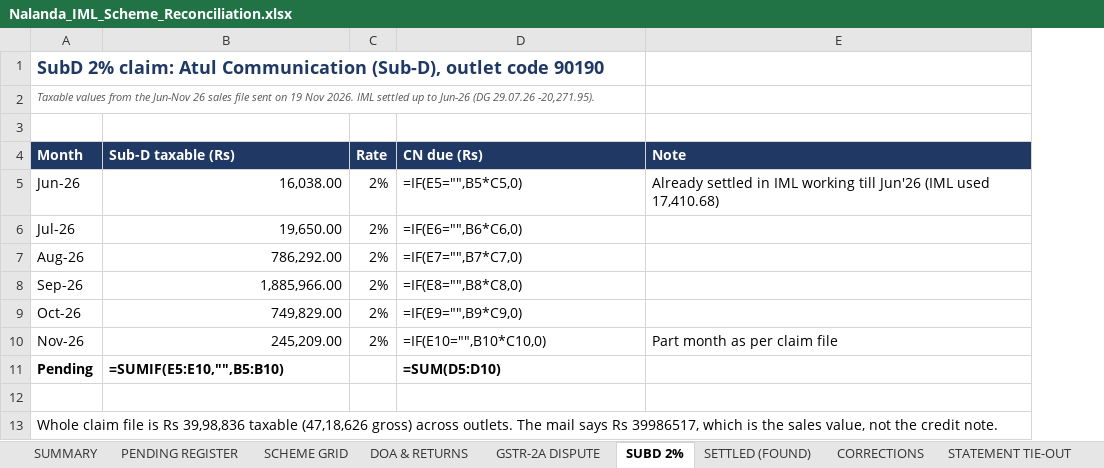
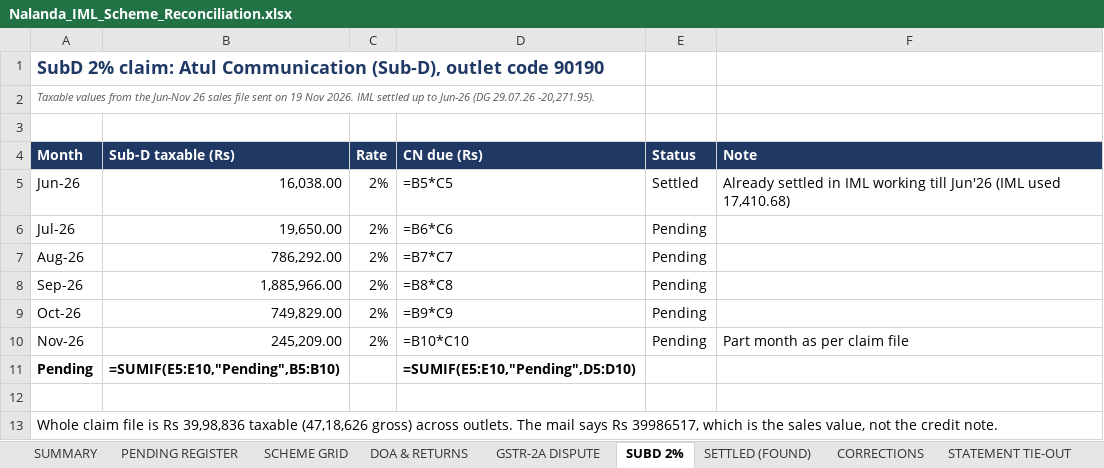
Before and after one commit to laveshne19/myaiproject, an Excel workbook: Nalanda_IML_Scheme_Reconciliation.xlsx, sheet SUBD 2%, drawn as a sheet; values as stored, in another font and other column widths than the file's, no borders; formulas without a stored value are shown as written; the diff names each change by its address in the sheet, - before the commit and + after, or states it on an @@ line.

```diff
--- a/Nalanda_IML_Scheme_Reconciliation.xlsx (sheet SUBD 2%)
+++ b/Nalanda_IML_Scheme_Reconciliation.xlsx (sheet SUBD 2%)
+column E (Status), rows 5-10: Settled | Pending | Pending | Pending | Pending | Pending
-D5 (CN due (Rs)): =IF(E5="",B5*C5,0)
+D5 (CN due (Rs)): =B5*C5
-D6 (CN due (Rs)): =IF(E6="",B6*C6,0)
+D6 (CN due (Rs)): =B6*C6
-D7 (CN due (Rs)): =IF(E7="",B7*C7,0)
+D7 (CN due (Rs)): =B7*C7
-D8 (CN due (Rs)): =IF(E8="",B8*C8,0)
+D8 (CN due (Rs)): =B8*C8
-D9 (CN due (Rs)): =IF(E9="",B9*C9,0)
+D9 (CN due (Rs)): =B9*C9
-D10 (CN due (Rs)): =IF(E10="",B10*C10,0)
+D10 (CN due (Rs)): =B10*C10
-B11 (Sub-D taxable (Rs)): =SUMIF(E5:E10,"",B5:B10)
+B11 (Sub-D taxable (Rs)): =SUMIF(E5:E10,"Pending",B5:B10)
-D11 (CN due (Rs)): =SUM(D5:D10)
+D11 (CN due (Rs)): =SUMIF(E5:E10,"Pending",D5:D10)
```
Also changed, not shown: sheet STATEMENT TIE-OUT, 1 other file.
